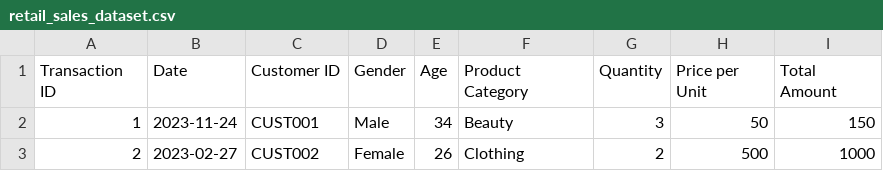
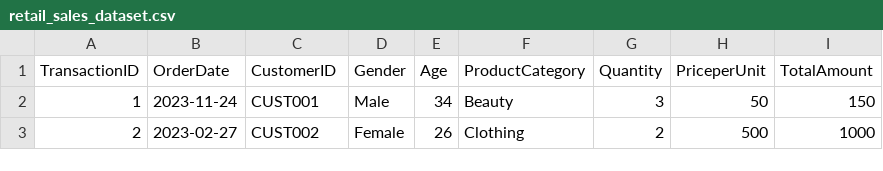
Before and after one commit to amanchauhann1/RetailProjectDataset, a CSV file: retail_sales_dataset.csv, drawn as a sheet; only a part is shown.

Commit message:
Update retail_sales_dataset.csv

```diff
--- a/retail_sales_dataset.csv
+++ b/retail_sales_dataset.csv
@@ -1,2 +1,2 @@
-Transaction ID,Date,Customer ID,Gender,Age,Product Category,Quantity,Price per Unit,Total Amount
+TransactionID,OrderDate,CustomerID,Gender,Age,ProductCategory,Quantity,PriceperUnit,TotalAmount
 1,2023-11-24,CUST001,Male,34,Beauty,3,50,150
```
